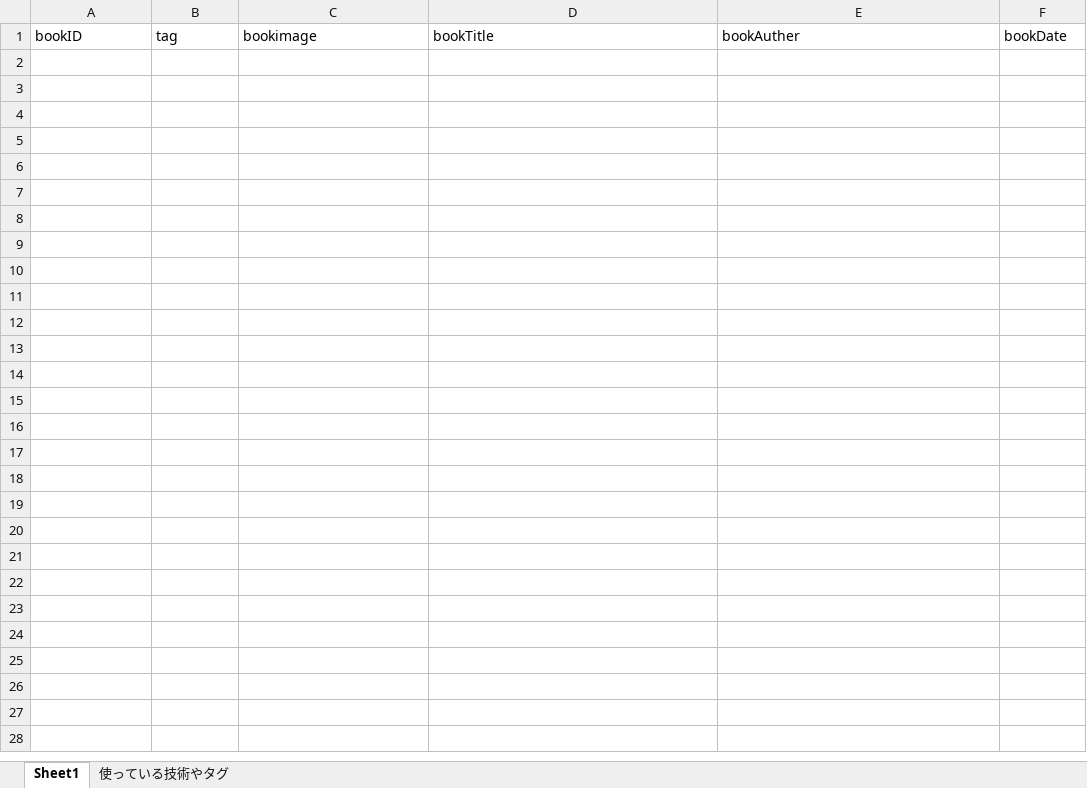
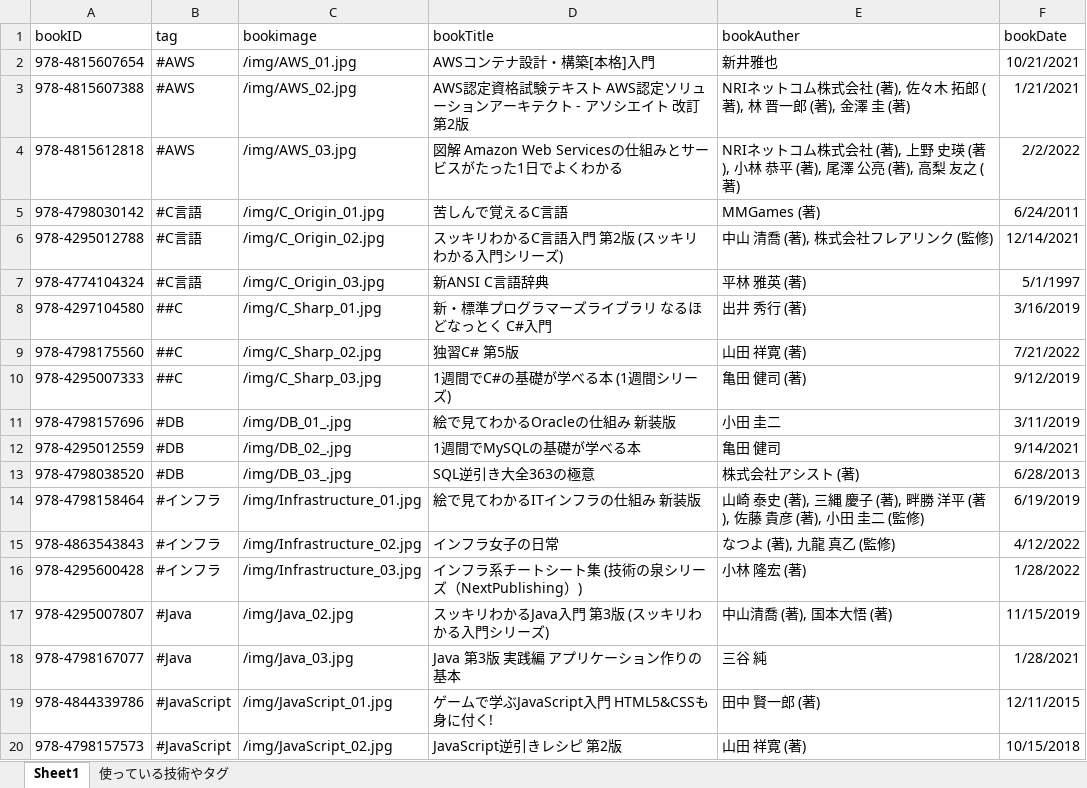
Before and after one commit to OkizumiK/OrandaYa, an Excel workbook: doc/SampleData/Book/books.xlsx, sheet Sheet1, drawn as a sheet; only a part is shown; values as stored, in another font and other column widths than the file's, no borders; the diff covers the shown part only; the diff names each change by its address in the sheet, - before the commit and + after, or states it on an @@ line.

```diff
--- a/doc/SampleData/Book/books.xlsx (sheet Sheet1)
+++ b/doc/SampleData/Book/books.xlsx (sheet Sheet1)
+row 2: 978-4815607654 | #AWS | /img/AWS_01.jpg | AWSコンテナ設計・構築[本格]入門 | 新井雅也 | 10/21/2021
+row 3: 978-4815607388 | #AWS | /img/AWS_02.jpg | AWS認定資格試験テキスト AWS認定ソリューションアーキテクト - アソシエイト 改訂第2版 | NRIネットコム株式会社 (著), 佐々木 拓郎 (著), 林 晋一郎 (著), 金澤 圭 (著) | 1/21/2021
+row 4: 978-4815612818 | #AWS | /img/AWS_03.jpg | 図解 Amazon Web Servicesの仕組みとサービスがたった1日でよくわかる | NRIネットコム株式会社 (著), 上野 史瑛 (著), 小林 恭平 (著), 尾澤 公亮 (著), 高梨 友之 (著) | 2/2/2022
+row 5: 978-4798030142 | #C言語 | /img/C_Origin_01.jpg | 苦しんで覚えるC言語 | MMGames (著) | 6/24/2011
+row 6: 978-4295012788 | #C言語 | /img/C_Origin_02.jpg | スッキリわかるC言語入門 第2版 (スッキリわかる入門シリーズ) | 中山 清喬 (著), 株式会社フレアリンク (監修) | 12/14/2021
+row 7: 978-4774104324 | #C言語 | /img/C_Origin_03.jpg | 新ANSI C言語辞典 | 平林 雅英 (著) | 5/1/1997
+row 8: 978-4297104580 | ##C | /img/C_Sharp_01.jpg | 新・標準プログラマーズライブラリ なるほどなっとく C#入門 | 出井 秀行 (著) | 3/16/2019
+row 9: 978-4798175560 | ##C | /img/C_Sharp_02.jpg | 独習C# 第5版 | 山田 祥寛 (著) | 7/21/2022
+row 10: 978-4295007333 | ##C | /img/C_Sharp_03.jpg | 1週間でC#の基礎が学べる本 (1週間シリーズ) | 亀田 健司 (著) | 9/12/2019
+row 11: 978-4798157696 | #DB | /img/DB_01_.jpg | 絵で見てわかるOracleの仕組み 新装版 | 小田 圭二 | 3/11/2019
+row 12: 978-4295012559 | #DB | /img/DB_02_.jpg | 1週間でMySQLの基礎が学べる本 | 亀田 健司 | 9/14/2021
+row 13: 978-4798038520 | #DB | /img/DB_03_.jpg | SQL逆引き大全363の極意 | 株式会社アシスト (著) | 6/28/2013
+row 14: 978-4798158464 | #インフラ | /img/Infrastructure_01.jpg | 絵で見てわかるITインフラの仕組み 新装版 | 山崎 泰史 (著), 三縄 慶子 (著), 畔勝 洋平 (著), 佐藤 貴彦 (著), 小田 圭二 (監修) | 6/19/2019
+row 15: 978-4863543843 | #インフラ | /img/Infrastructure_02.jpg | インフラ女子の日常 | なつよ (著), 九龍 真乙 (監修) | 4/12/2022
+row 16: 978-4295600428 | #インフラ | /img/Infrastructure_03.jpg | インフラ系チートシート集 (技術の泉シリーズ（NextPublishing）) | 小林 隆宏 (著) | 1/28/2022
+row 17: 978-4295007807 | #Java | /img/Java_02.jpg | スッキリわかるJava入門 第3版 (スッキリわかる入門シリーズ) | 中山清喬 (著), 国本大悟 (著) | 11/15/2019
+row 18: 978-4798167077 | #Java | /img/Java_03.jpg | Java 第3版 実践編 アプリケーション作りの基本 | 三谷 純 | 1/28/2021
+row 19: 978-4844339786 | #JavaScript | /img/JavaScript_01.jpg | ゲームで学ぶJavaScript入門 HTML5&CSSも身に付く! | 田中 賢一郎 (著) | 12/11/2015
+row 20: 978-4798157573 | #JavaScript | /img/JavaScript_02.jpg | JavaScript逆引きレシピ 第2版 | 山田 祥寛 (著) | 10/15/2018
```
Also changed, not shown: 26 added rows elsewhere in this sheet, 11 other files.
